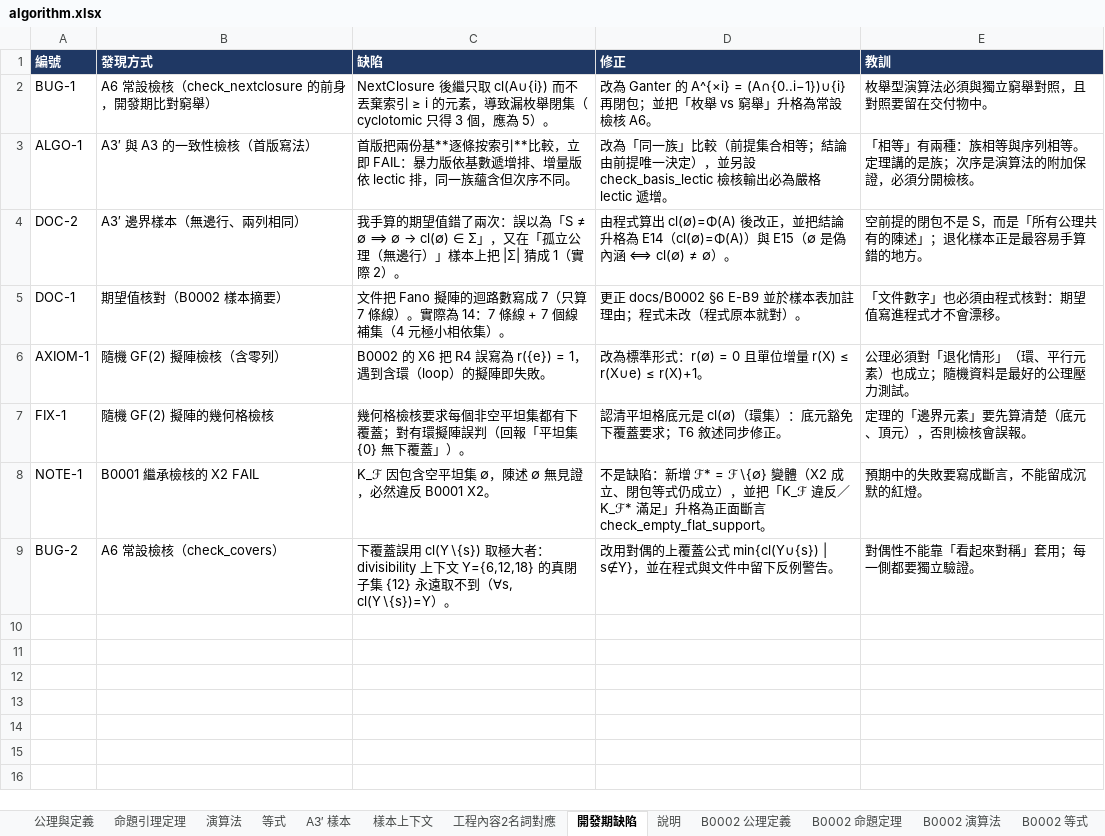
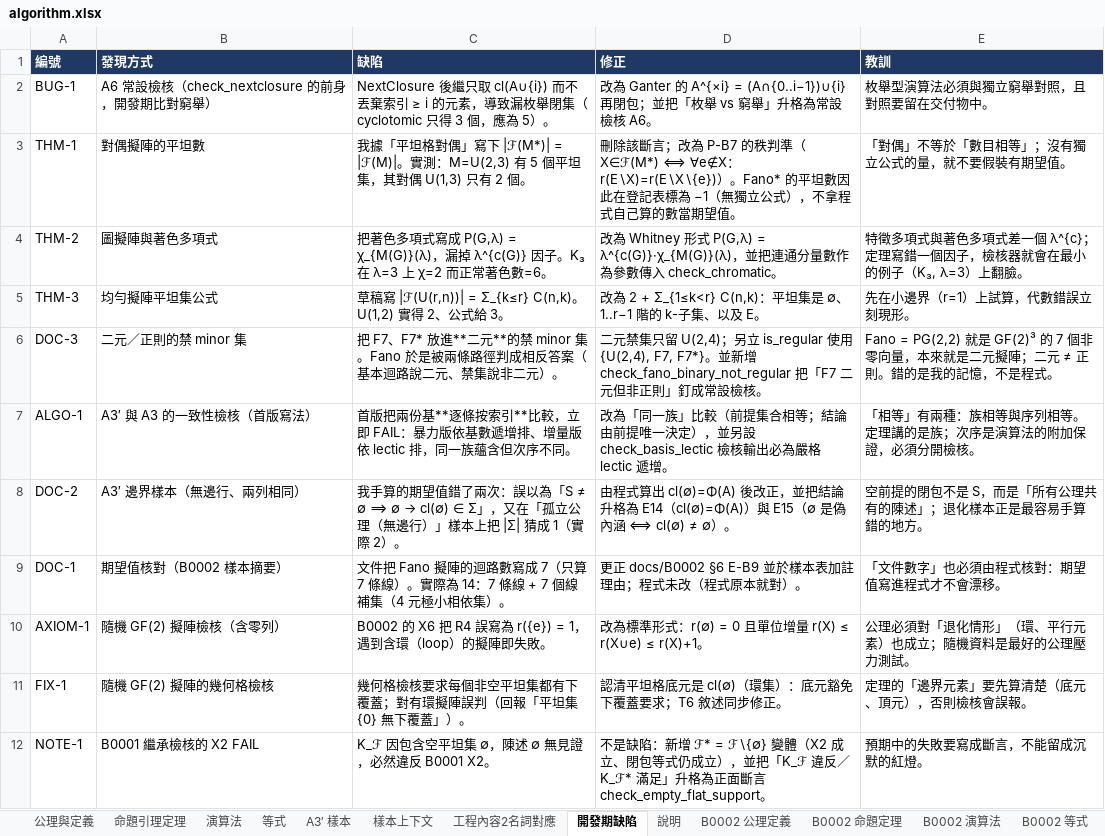
Before and after one commit to algorithms10000/algo2, an Excel workbook: algorithm.xlsx, sheet 開發期缺陷, drawn as a sheet; only a part is shown; the shorter side is filled out with more unchanged rows; values as stored, in another font and other column widths than the file's, no borders; the diff names each change by its address in the sheet, - before the commit and + after, or states it on an @@ line.

Commit message:
R4: B0002 延伸 —— 二元性、對偶、Tutte 多項式、小型擬陣普查
- T9/T9′：二元 ⟺ 無 U(2,4) minor；正則 ⟺ 無 U(2,4)/F7/F7*；F7 二元但非正則（兩條獨立路徑互比）
- T10：對偶六條（(M*)*=M、餘迴路=超平面補集、對偶平坦秩判準、U(r,n)*、Tutte 對偶、M(K4) 自對偶）
- T11/T11′：|ℱ(U(r,n))|=2+Σ_{1≤k<r}C(n,k)；C1–C3 與 I1–I3 兩路線普查 n=2..5 = 5/16/68/406
- T12：Tutte 兩路徑、特化、χ=(−1)^rT(1−λ,0)、Whitney P(G,λ)=λ^c·χ、χ(F7)=(λ−1)(λ−2)(λ−4)
- 新增 matroid/{minors,tutte,classify,checks2}.mbt；CLI mext/mextall/mreg/mcensus
- 抓到並修正四個定理級錯誤（DOC-3、THM-1/2/3），全部寫回 docs 與登記表
- algorithm.xlsx 17 工作表；ci/ci.sh 10 步全通過

```diff
--- a/algorithm.xlsx (sheet 開發期缺陷)
+++ b/algorithm.xlsx (sheet 開發期缺陷)
+row 3: THM-1 | 對偶擬陣的平坦數 | 我據「平坦格對偶」寫下 |ℱ(M*)| = |ℱ(M)|。實測：M=U(2,3) 有 5 個平坦集，其對偶 U(1,3) 只有 2 個。 | 刪除該斷言；改為 P-B7 的秩判準（X∈ℱ(M*) ⟺ ∀e∉X：r(E∖X)=r(E∖X∖{e})）。Fano* 的平坦數因此在登記表標為 −1（無獨立公式），不拿程式自己算的數當期望值。 | 「對偶」不等於「數目相等」；沒有獨立公式的量，就不要假裝有期望值。
+row 4: THM-2 | 圖擬陣與著色多項式 | 把著色多項式寫成 P(G,λ) = χ_{M(G)}(λ)，漏掉 λ^{c(G)} 因子。K₃ 在 λ=3 上 χ=2 而正常著色數=6。 | 改為 Whitney 形式 P(G,λ) = λ^{c(G)}·χ_{M(G)}(λ)，並把連通分量數作為參數傳入 check_chromatic。 | 特徵多項式與著色多項式差一個 λ^{c}；定理寫錯一個因子，檢核器就會在最小的例子（K₃, λ=3）上翻臉。
+row 5: THM-3 | 均勻擬陣平坦集公式 | 草稿寫 |ℱ(U(r,n))| = Σ_{k≤r} C(n,k)。U(1,2) 實得 2、公式給 3。 | 改為 2 + Σ_{1≤k<r} C(n,k)：平坦集是 ∅、1..r−1 階的 k-子集、以及 E。 | 先在小邊界（r=1）上試算，代數錯誤立刻現形。
+row 6: DOC-3 | 二元／正則的禁 minor 集 | 把 F7、F7* 放進**二元**的禁 minor 集。Fano 於是被兩條路徑判成相反答案（基本迴路說二元、禁集說非二元）。 | 二元禁集只留 U(2,4)；另立 is_regular 使用 {U(2,4), F7, F7*}。並新增 check_fano_binary_not_regular 把「F7 二元但非正則」釘成常設檢核。 | Fano = PG(2,2) 就是 GF(2)³ 的 7 個非零向量，本來就是二元擬陣；二元 ≠ 正則。錯的是我的記憶，不是程式。
```
Also changed, not shown: sheet 說明, other sheet tabs, 19 other files.
